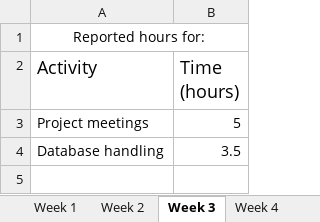
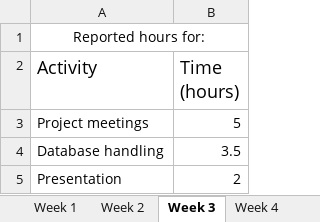
Before and after one commit to jontelarsson94/DVA313-Solar-Energy, an Excel workbook: reported hours/Reported hours - Jonathan Larsson.xlsx, sheet Week 3, drawn as a sheet; values as stored, in another font and other column widths than the file's, no borders; the diff names each change by its address in the sheet, - before the commit and + after, or states it on an @@ line.

```diff
--- a/reported hours/Reported hours - Jonathan Larsson.xlsx (sheet Week 3)
+++ b/reported hours/Reported hours - Jonathan Larsson.xlsx (sheet Week 3)
+row 5: Presentation | 2
```
Also changed, not shown: 2 other files.
